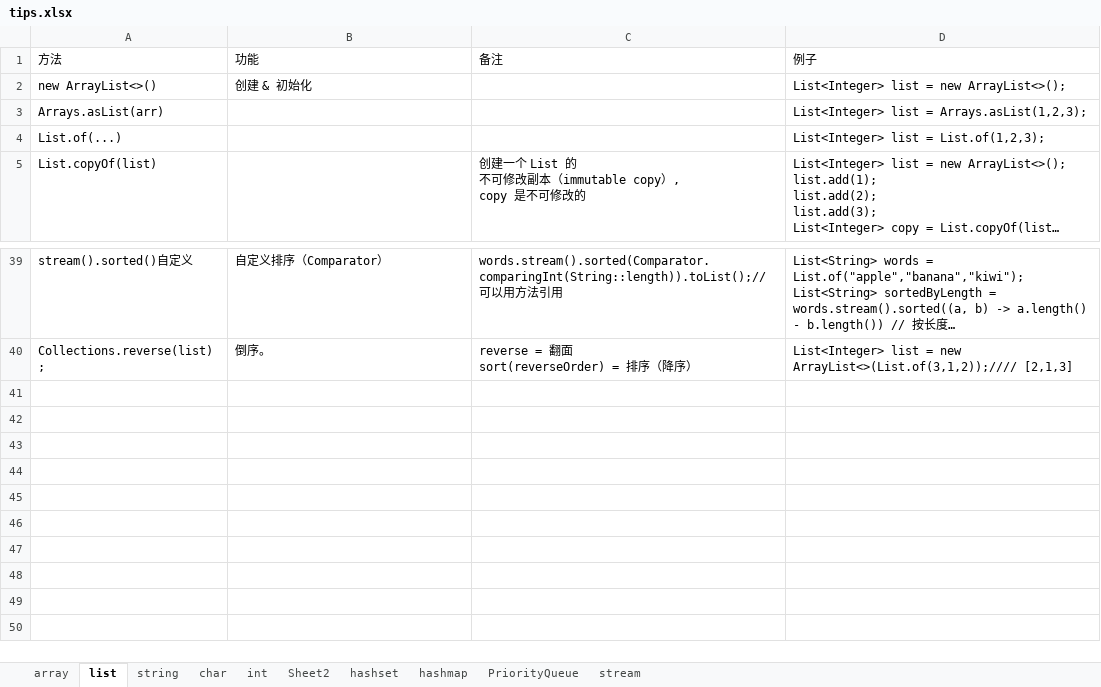
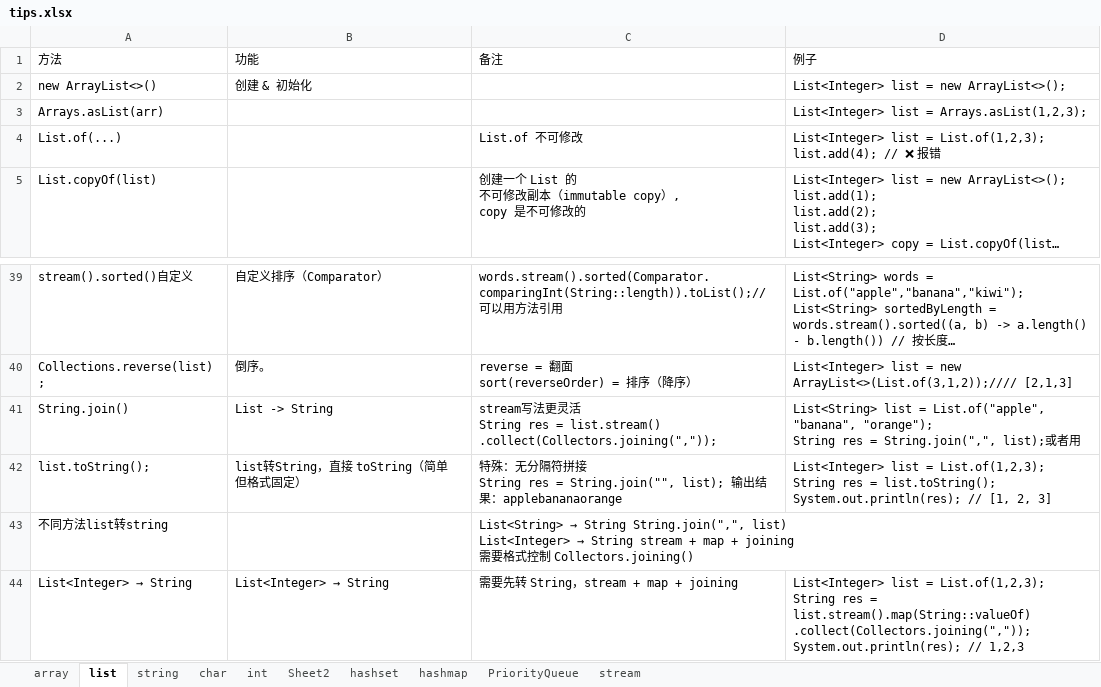
Before and after one commit to yuqiao1205/leetcodetips, an Excel workbook: data/tips.xlsx, sheet list, drawn as a sheet; only a part is shown, gaps mark what is left out; long unchanged cells end in …; values as stored, in another font and other column widths than the file's, no borders; ↵ is a line break in a cell; the diff names each change by its address in the sheet, - before the commit and + after, or states it on an @@ line.

```diff
--- a/data/tips.xlsx (sheet list)
+++ b/data/tips.xlsx (sheet list)
-C4 (备注): (empty)
+C4 (备注): List.of 不可修改
-D4 (例子): …= List.of(1,2,3);
+D4 (例子): …= List.of(1,2,3); ↵ list.add(4); // ❌ 报错
+row 41: String.join() | List -> String | stream写法更灵活 ↵ String res = list.stream() ↵ .collect(Collectors.joining(",")); | List<String> list = List.of("apple", "banana", "orange"); ↵ String res = String.join(",", list);或者用
+row 42: list.toString(); | list转String，直接 toString（简单但格式固定） | 特殊：无分隔符拼接 ↵ String res = String.join("", list); 输出结果：applebananaorange | List<Integer> list = List.of(1,2,3); ↵ String res = list.toString(); ↵ System.out.println(res); // [1, 2, 3]
+row 43: 不同方法list转string |  | List<String> → String String.join(",", list) ↵ List<Integer> → String stream + map + joining ↵ 需要格式控制 Collectors.joining()
+row 44: List<Integer> → String | List<Integer> → String | 需要先转 String，stream + map + joining | List<Integer> list = List.of(1,2,3); ↵ String res = list.stream().map(String::valueOf) ↵ .collect(Collectors.joining(",")); ↵ System.out.println(res); // 1,2,3
```
Also changed, not shown: tips.xlsx, 1 other file.
